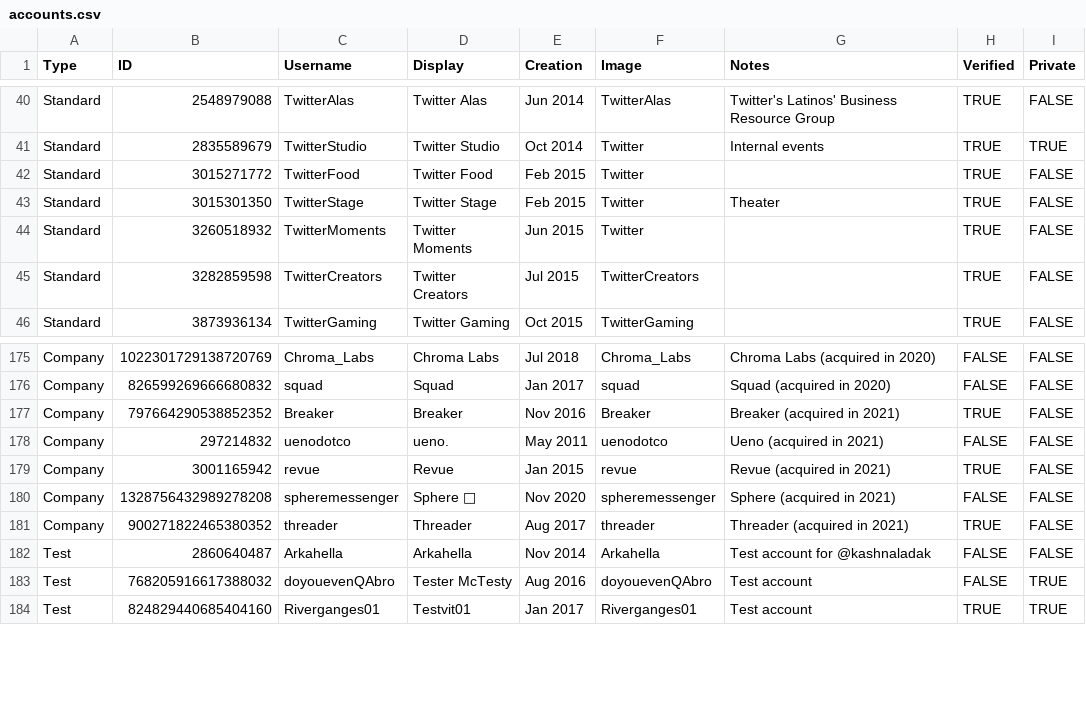
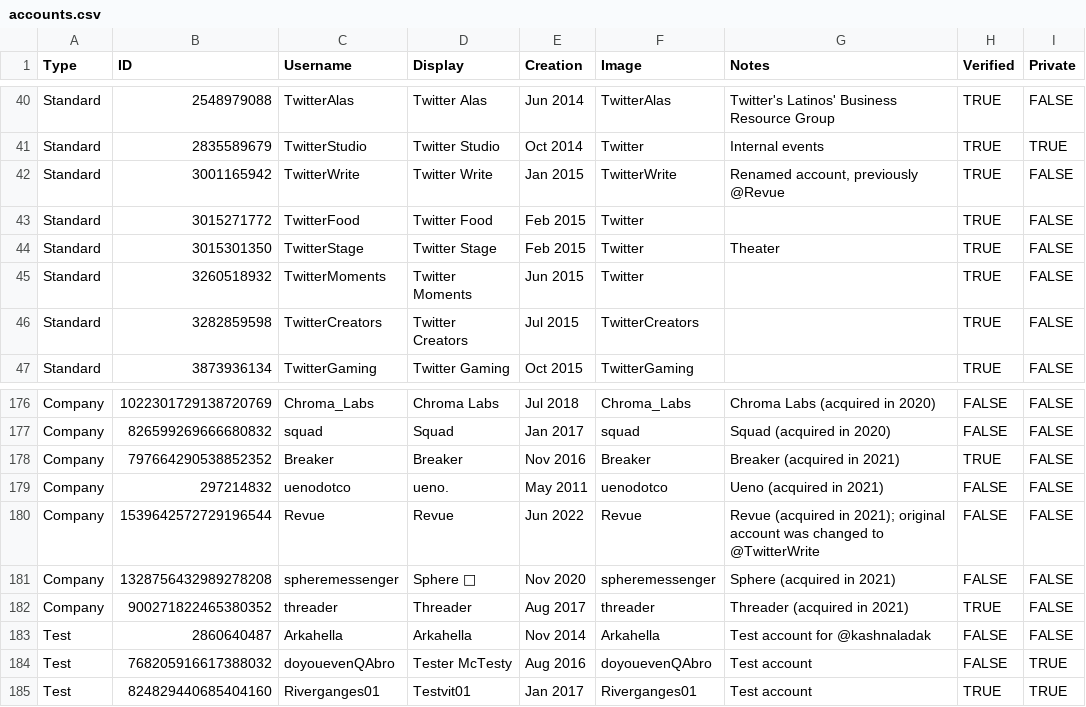
Before and after one commit to MatheusAvellar/twitter-tweets, a CSV file: accounts.csv, drawn as a sheet; only a part is shown, gaps mark what is left out; removed rows and columns are numbered as before the commit, all else as after; the diff names each change by its address in the sheet, - before the commit and + after, or states it on an @@ line.

Commit message:
@Revue is now @TwitterWrite

```diff
--- a/accounts.csv
+++ b/accounts.csv
+row 42: Standard | 3001165942 | TwitterWrite | Twitter Write | Jan 2015 | TwitterWrite | Renamed account, previously @Revue | TRUE | FALSE
-row 179: Company | 3001165942 | revue | Revue | Jan 2015 | revue | Revue (acquired in 2021) | TRUE | FALSE
+row 180: Company | 1539642572729196544 | Revue | Revue | Jun 2022 | Revue | Revue (acquired in 2021); original account was changed to @TwitterWrite | FALSE | FALSE
```
Also changed, not shown: 1 other file.
